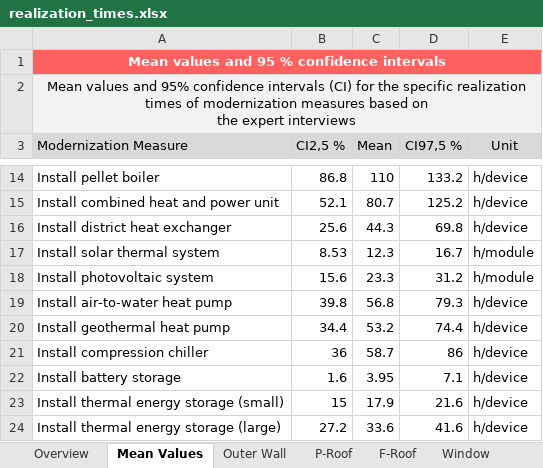
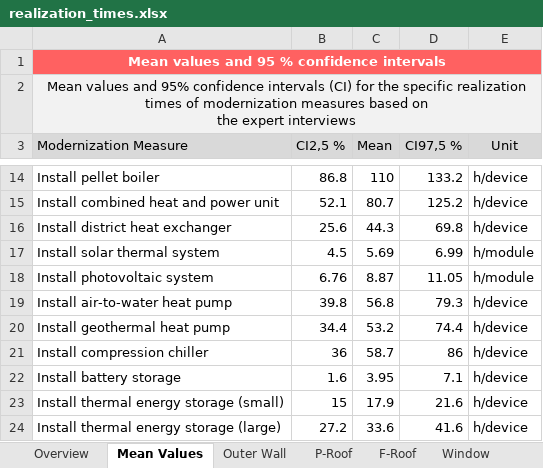
Before and after one commit to RWTH-EBC/CrafTiMod, an Excel workbook: realization_times.xlsx, sheet Mean Values, drawn as a sheet; only a part is shown, gaps mark what is left out; values as stored, in another font and other column widths than the file's, no borders; conditional formats not drawn; the diff names each change by its address in the sheet, - before the commit and + after, or states it on an @@ line.

Commit message:
Update PV and STC data

```diff
--- a/realization_times.xlsx (sheet Mean Values)
+++ b/realization_times.xlsx (sheet Mean Values)
-B17 (CI2,5 %): 8.53
+B17 (CI2,5 %): 4.5
-C17 (Mean): 12.3
+C17 (Mean): 5.69
-D17 (CI97,5 %): 16.7
+D17 (CI97,5 %): 6.99
-B18 (CI2,5 %): 15.6
+B18 (CI2,5 %): 6.76
-C18 (Mean): 23.3
+C18 (Mean): 8.87
-D18 (CI97,5 %): 31.2
+D18 (CI97,5 %): 11.05
```
